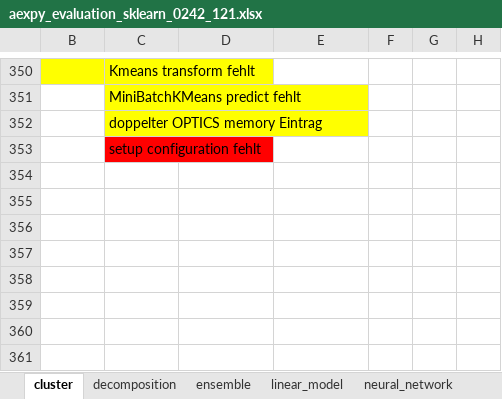
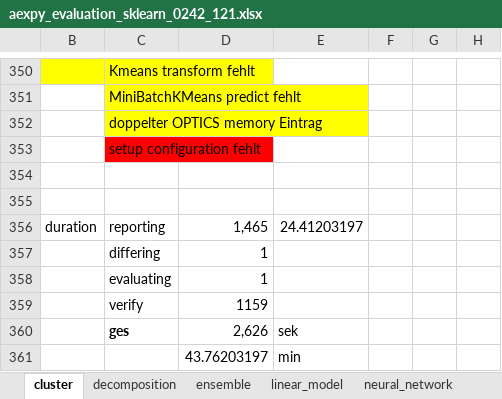
Before and after one commit to Safe-DS/Library-Analyzer, an Excel workbook: aexpy/aexpy_evaluation_sklearn_0242_121.xlsx, sheet cluster, drawn as a sheet; only a part is shown, gaps mark what is left out; values as stored, in another font and other column widths than the file's, no borders; the diff names each change by its address in the sheet, - before the commit and + after, or states it on an @@ line.

```diff
--- a/aexpy/aexpy_evaluation_sklearn_0242_121.xlsx (sheet cluster)
+++ b/aexpy/aexpy_evaluation_sklearn_0242_121.xlsx (sheet cluster)
+row 354: (empty)
+row 355: (empty)
+row 356: duration | reporting | 1,465 | 24.41203197
+row 357:  | differing | 1
+row 358:  | evaluating | 1
+row 359:  | verify | 1159
+row 360:  | ges | 2,626 | sek
+row 361:  |  | 43.76203197 | min
```
Also changed, not shown: sheet ensemble, stdlib_migration_003_0110/stdlib_migration_003_0110_evaluation_mappings_seperated.xlsx, 12 other files.
